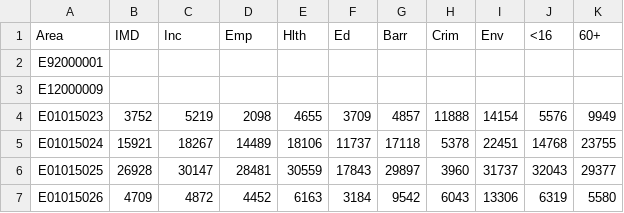
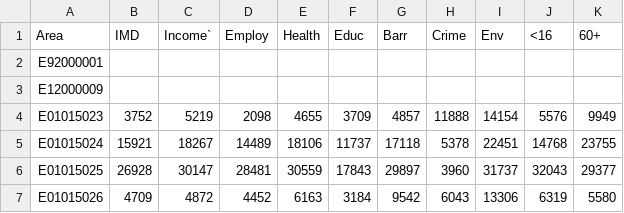
Before and after one commit to Devon-County-Council/jsna, a CSV file: IMDDomains_Count.csv, drawn as a sheet; only a part is shown.

Commit message:
Add files via upload

```diff
--- a/IMDDomains_Count.csv
+++ b/IMDDomains_Count.csv
@@ -1,2 +1,2 @@
-Area,IMD,Inc,Emp,Hlth,Ed,Barr,Crim,Env,<16,60+
+Area,IMD,Income`,Employ,Health,Educ,Barr,Crime,Env,<16,60+
 E92000001,,,,,,,,,,
```
